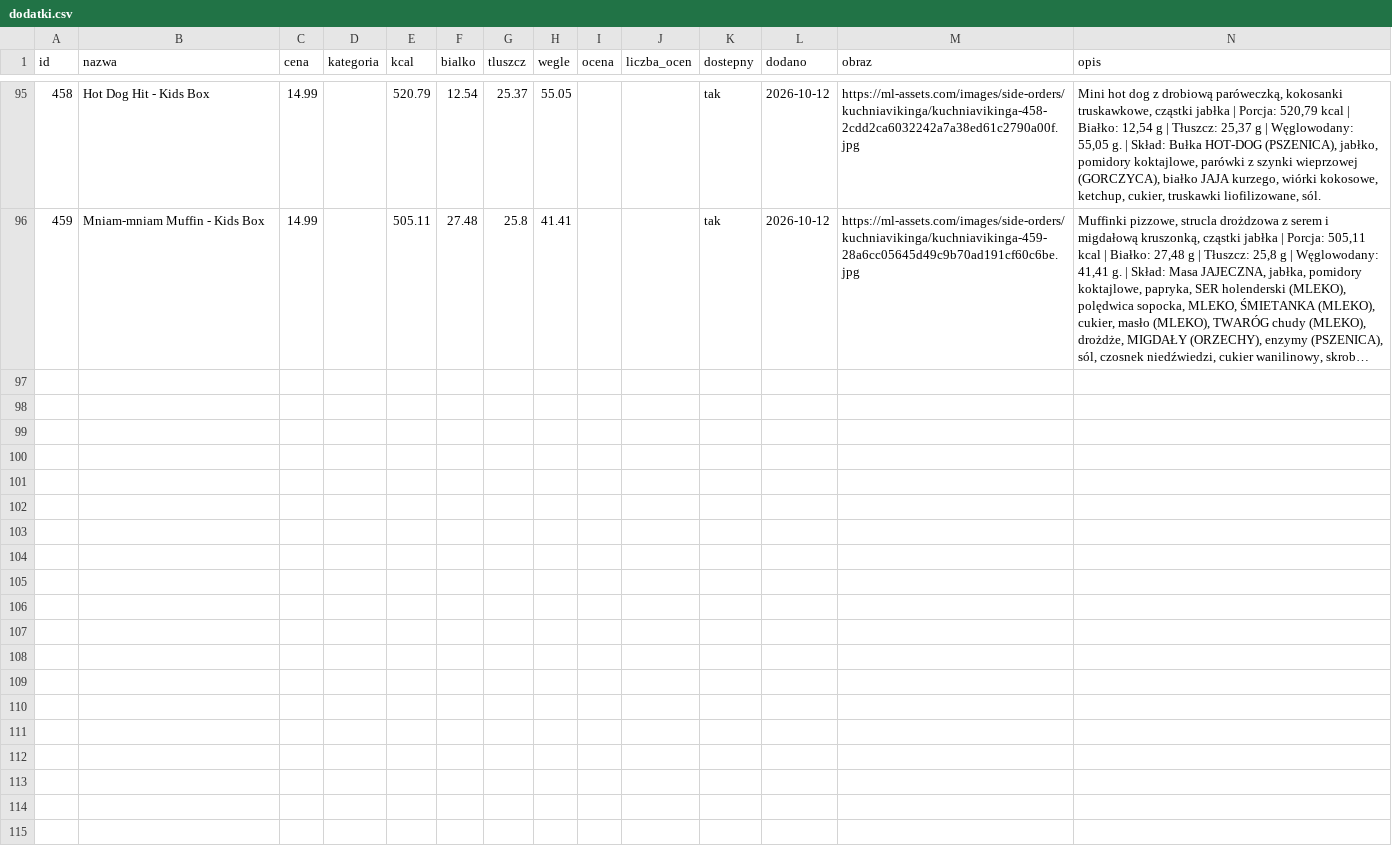
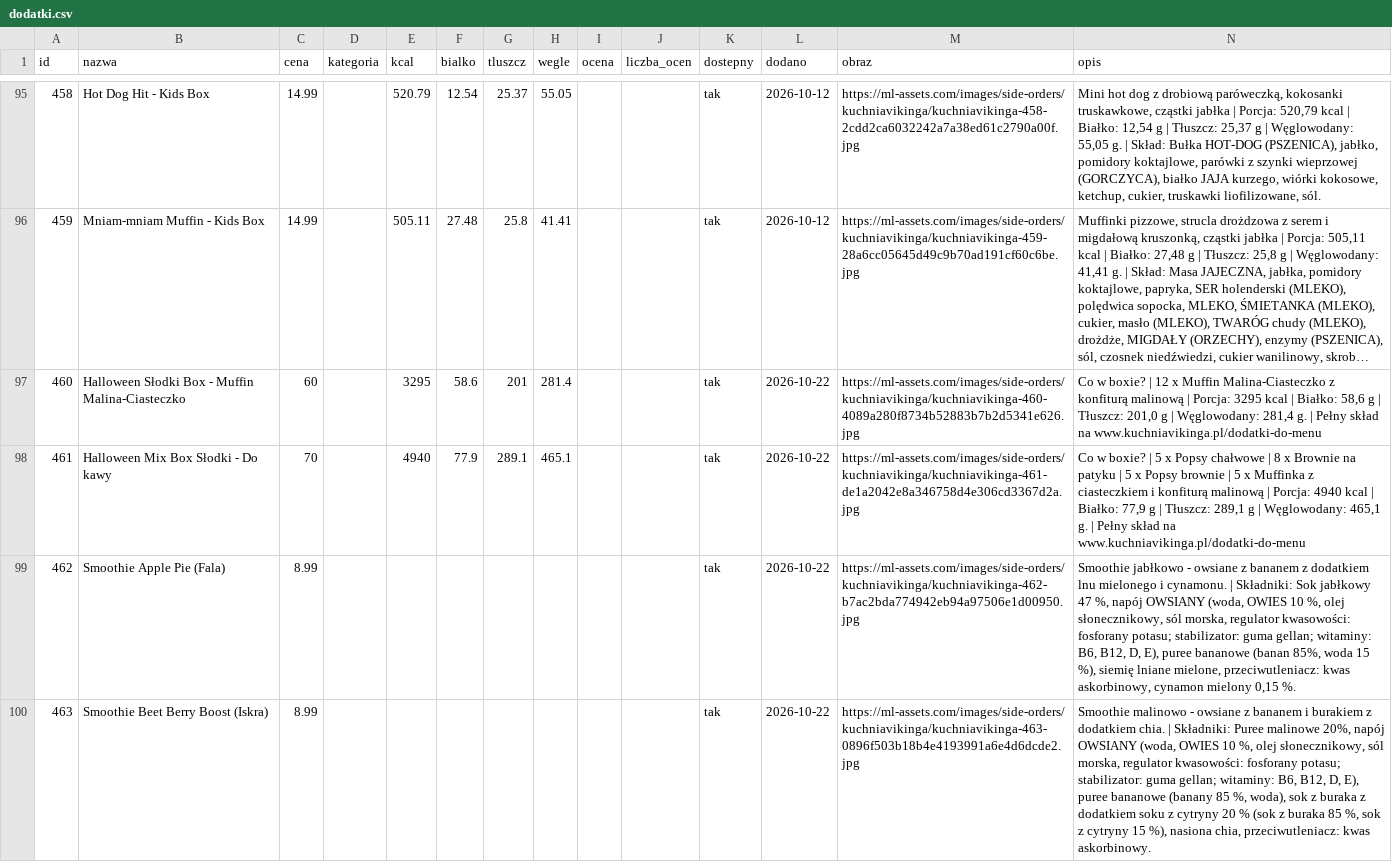
Before and after one commit to Mysttic/mysttic-diets, a CSV file: data/dodatki.csv, drawn as a sheet; only a part is shown, gaps mark what is left out; long unchanged cells end in …; the diff covers the shown part only; the diff names each change by its address in the sheet, - before the commit and + after, or states it on an @@ line.

```diff
--- a/data/dodatki.csv
+++ b/data/dodatki.csv
+row 97: 460 | Halloween Słodki Box - Muffin Malina-Ciasteczko | 60 |  | 3295 | 58.6 | 201 | 281.4 |  |  | tak | 2026-10-22 | https://ml-assets.com/images/side-orders/kuchniavikinga/kuchniavikinga-460-4089a280f8734b52883b7b2d5341e626.jpg | Co w boxie? | 12 x Muffin Malina-Ciasteczko z konfiturą malinową | Porcja: 3295 kcal | Białko: 58,6 g | Tłuszcz: 201,0 g | Węglowodany: 281,4 g. | Pełny skład na www.kuchniavikinga.pl/dodatki-do-menu
+row 98: 461 | Halloween Mix Box Słodki - Do kawy | 70 |  | 4940 | 77.9 | 289.1 | 465.1 |  |  | tak | 2026-10-22 | https://ml-assets.com/images/side-orders/kuchniavikinga/kuchniavikinga-461-de1a2042e8a346758d4e306cd3367d2a.jpg | Co w boxie? | 5 x Popsy chałwowe | 8 x Brownie na patyku | 5 x Popsy brownie | 5 x Muffinka z ciasteczkiem i konfiturą malinową | Porcja: 4940 kcal | Białko: 77,9 g | Tłuszcz: 289,1 g | Węglowodany: 465,1 g. | Pełny skład na www.kuchniavikinga.pl/dodatki-do-menu
+row 99: 462 | Smoothie Apple Pie (Fala) | 8.99 |  |  |  |  |  |  |  | tak | 2026-10-22 | https://ml-assets.com/images/side-orders/kuchniavikinga/kuchniavikinga-462-b7ac2bda774942eb94a97506e1d00950.jpg | Smoothie jabłkowo - owsiane z bananem z dodatkiem lnu mielonego i cynamonu. | Składniki: Sok jabłkowy 47 %, napój OWSIANY (woda, OWIES 10 %, olej słonecznikowy, sól morska, regulator kwasowości: fosforany potasu; stabilizator: guma gellan; witaminy: B6, B12, D, E), puree bananowe (banan 85%, woda 15 %), siemię lniane mielone, przeciwutleniacz: kwas askorbinowy, cynamon mielony 0,15 %.
+row 100: 463 | Smoothie Beet Berry Boost (Iskra) | 8.99 |  |  |  |  |  |  |  | tak | 2026-10-22 | https://ml-assets.com/images/side-orders/kuchniavikinga/kuchniavikinga-463-0896f503b18b4e4193991a6e4d6dcde2.jpg | Smoothie malinowo - owsiane z bananem i burakiem z dodatkiem chia. | Składniki: Puree malinowe 20%, napój OWSIANY (woda, OWIES 10 %, olej słonecznikowy, sól morska, regulator kwasowości: fosforany potasu; stabilizator: guma gellan; witaminy: B6, B12, D, E), puree bananowe (banany 85 %, woda), sok z buraka z dodatkiem soku z cytryny 20 % (sok z buraka 85 %, sok z cytryny 15 %), nasiona chia, przeciwutleniacz: kwas askorbinowy.
```
Also changed, not shown: 3 added rows elsewhere in this file, data/diety.csv, data/log.csv, 7 other files.
